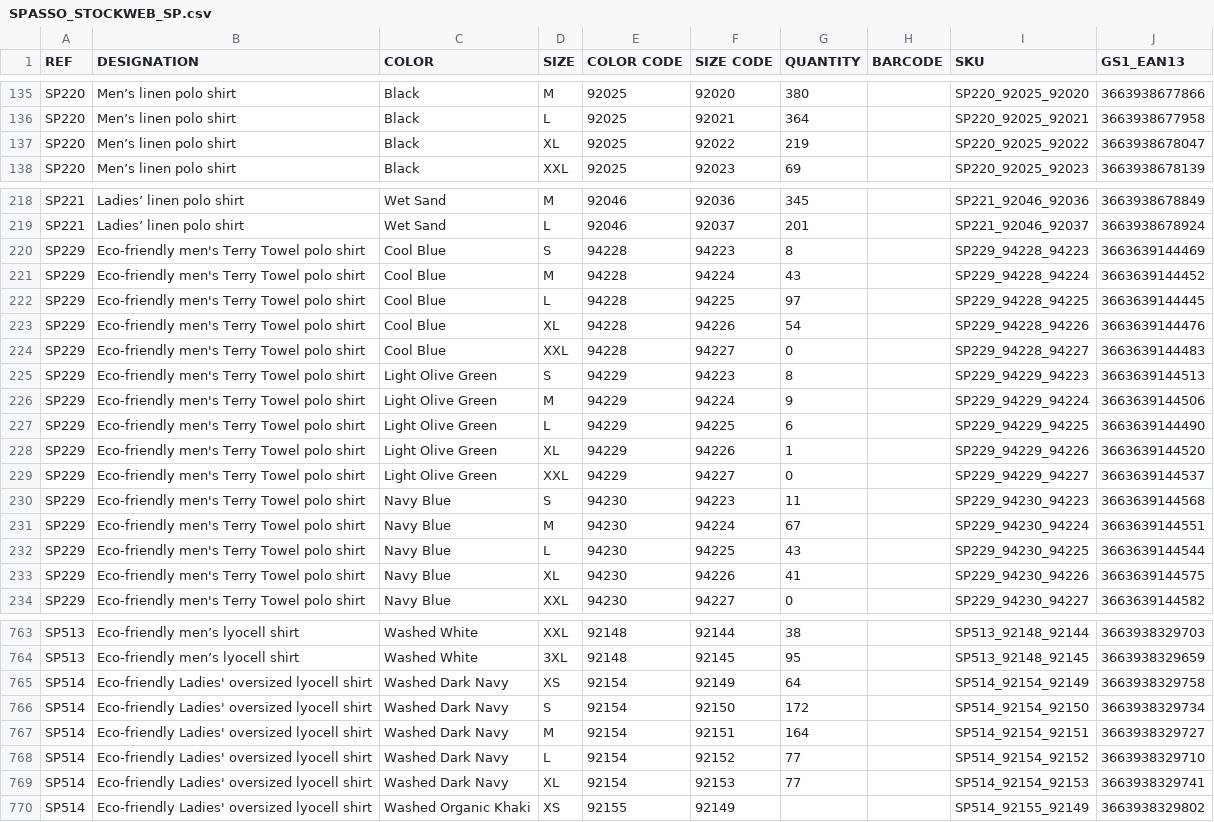
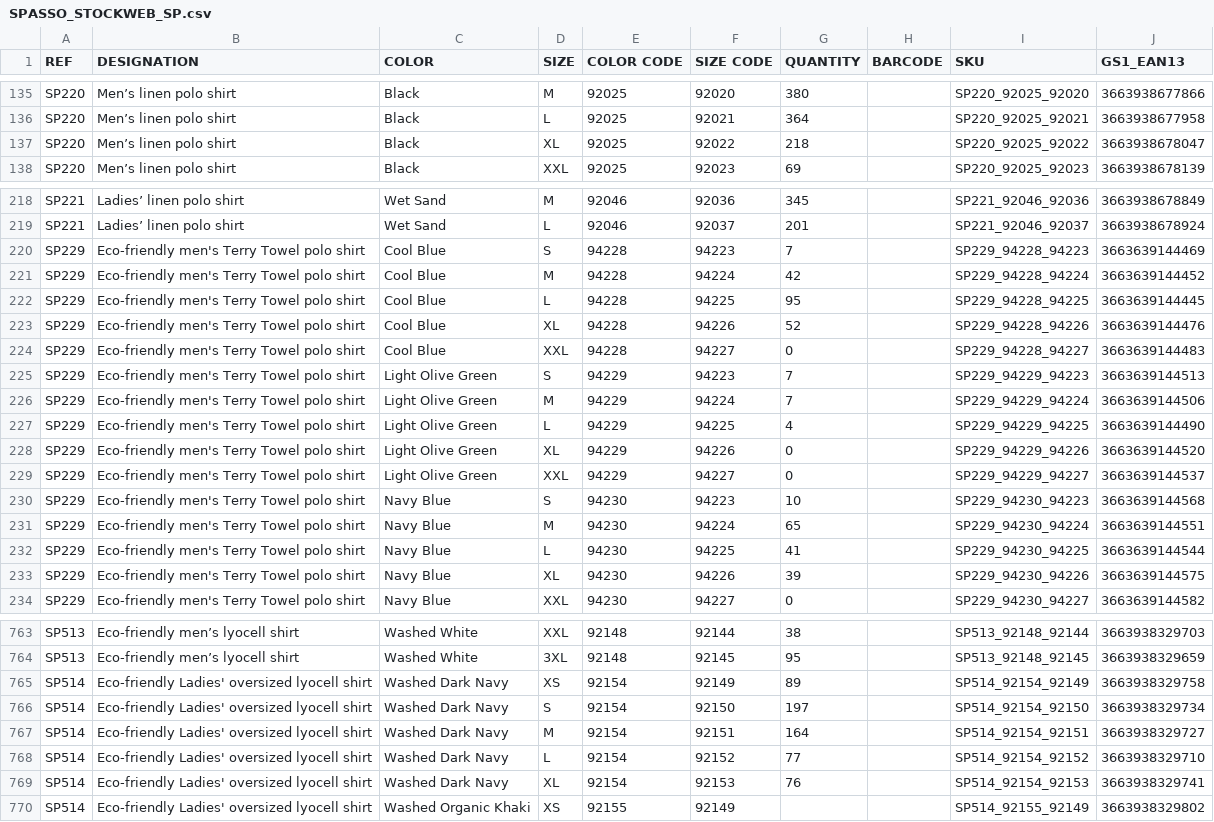
Before and after one commit to PerrinT31/Spasso, a CSV file: public/SPASSO_STOCKWEB_SP.csv, drawn as a sheet; only a part is shown, gaps mark what is left out; the diff covers the shown part only.

Commit message:
Mise à jour quotidienne du CSV Stock Web Spasso

```diff
--- a/public/SPASSO_STOCKWEB_SP.csv
+++ b/public/SPASSO_STOCKWEB_SP.csv
@@ -136,3 +136,3 @@ SP220;Men’s linen polo shirt;Black;M;92025;92020;380;;SP220_92025_92020;366393
 SP220;Men’s linen polo shirt;Black;L;92025;92021;364;;SP220_92025_92021;3663938677958
-SP220;Men’s linen polo shirt;Black;XL;92025;92022;219;;SP220_92025_92022;3663938678047
+SP220;Men’s linen polo shirt;Black;XL;92025;92022;218;;SP220_92025_92022;3663938678047
 SP220;Men’s linen polo shirt;Black;XXL;92025;92023;69;;SP220_92025_92023;3663938678139
@@ -219,16 +219,16 @@ SP221;Ladies’ linen polo shirt;Wet Sand;M;92046;92036;345;;SP221_92046_92036;3
 SP221;Ladies’ linen polo shirt;Wet Sand;L;92046;92037;201;;SP221_92046_92037;3663938678924
-SP229;Eco-friendly men's Terry Towel polo shirt;Cool Blue;S;94228;94223;8;;SP229_94228_94223;3663639144469
-SP229;Eco-friendly men's Terry Towel polo shirt;Cool Blue;M;94228;94224;43;;SP229_94228_94224;3663639144452
-SP229;Eco-friendly men's Terry Towel polo shirt;Cool Blue;L;94228;94225;97;;SP229_94228_94225;3663639144445
-SP229;Eco-friendly men's Terry Towel polo shirt;Cool Blue;XL;94228;94226;54;;SP229_94228_94226;3663639144476
+SP229;Eco-friendly men's Terry Towel polo shirt;Cool Blue;S;94228;94223;7;;SP229_94228_94223;3663639144469
+SP229;Eco-friendly men's Terry Towel polo shirt;Cool Blue;M;94228;94224;42;;SP229_94228_94224;3663639144452
+SP229;Eco-friendly men's Terry Towel polo shirt;Cool Blue;L;94228;94225;95;;SP229_94228_94225;3663639144445
+SP229;Eco-friendly men's Terry Towel polo shirt;Cool Blue;XL;94228;94226;52;;SP229_94228_94226;3663639144476
 SP229;Eco-friendly men's Terry Towel polo shirt;Cool Blue;XXL;94228;94227;0;;SP229_94228_94227;3663639144483
-SP229;Eco-friendly men's Terry Towel polo shirt;Light Olive Green;S;94229;94223;8;;SP229_94229_94223;3663639144513
-SP229;Eco-friendly men's Terry Towel polo shirt;Light Olive Green;M;94229;94224;9;;SP229_94229_94224;3663639144506
-SP229;Eco-friendly men's Terry Towel polo shirt;Light Olive Green;L;94229;94225;6;;SP229_94229_94225;3663639144490
-SP229;Eco-friendly men's Terry Towel polo shirt;Light Olive Green;XL;94229;94226;1;;SP229_94229_94226;3663639144520
+SP229;Eco-friendly men's Terry Towel polo shirt;Light Olive Green;S;94229;94223;7;;SP229_94229_94223;3663639144513
+SP229;Eco-friendly men's Terry Towel polo shirt;Light Olive Green;M;94229;94224;7;;SP229_94229_94224;3663639144506
+SP229;Eco-friendly men's Terry Towel polo shirt;Light Olive Green;L;94229;94225;4;;SP229_94229_94225;3663639144490
+SP229;Eco-friendly men's Terry Towel polo shirt;Light Olive Green;XL;94229;94226;0;;SP229_94229_94226;3663639144520
 SP229;Eco-friendly men's Terry Towel polo shirt;Light Olive Green;XXL;94229;94227;0;;SP229_94229_94227;3663639144537
-SP229;Eco-friendly men's Terry Towel polo shirt;Navy Blue;S;94230;94223;11;;SP229_94230_94223;3663639144568
-SP229;Eco-friendly men's Terry Towel polo shirt;Navy Blue;M;94230;94224;67;;SP229_94230_94224;3663639144551
-SP229;Eco-friendly men's Terry Towel polo shirt;Navy Blue;L;94230;94225;43;;SP229_94230_94225;3663639144544
-SP229;Eco-friendly men's Terry Towel polo shirt;Navy Blue;XL;94230;94226;41;;SP229_94230_94226;3663639144575
+SP229;Eco-friendly men's Terry Towel polo shirt;Navy Blue;S;94230;94223;10;;SP229_94230_94223;3663639144568
+SP229;Eco-friendly men's Terry Towel polo shirt;Navy Blue;M;94230;94224;65;;SP229_94230_94224;3663639144551
+SP229;Eco-friendly men's Terry Towel polo shirt;Navy Blue;L;94230;94225;41;;SP229_94230_94225;3663639144544
+SP229;Eco-friendly men's Terry Towel polo shirt;Navy Blue;XL;94230;94226;39;;SP229_94230_94226;3663639144575
 SP229;Eco-friendly men's Terry Towel polo shirt;Navy Blue;XXL;94230;94227;0;;SP229_94230_94227;3663639144582
@@ -764,7 +764,7 @@ SP513;Eco-friendly men’s lyocell shirt;Washed White;XXL;92148;92144;38;;SP513_
 SP513;Eco-friendly men’s lyocell shirt;Washed White;3XL;92148;92145;95;;SP513_92148_92145;3663938329659
-SP514;Eco-friendly Ladies' oversized lyocell shirt;Washed Dark Navy;XS;92154;92149;64;;SP514_92154_92149;3663938329758
-SP514;Eco-friendly Ladies' oversized lyocell shirt;Washed Dark Navy;S;92154;92150;172;;SP514_92154_92150;3663938329734
+SP514;Eco-friendly Ladies' oversized lyocell shirt;Washed Dark Navy;XS;92154;92149;89;;SP514_92154_92149;3663938329758
+SP514;Eco-friendly Ladies' oversized lyocell shirt;Washed Dark Navy;S;92154;92150;197;;SP514_92154_92150;3663938329734
 SP514;Eco-friendly Ladies' oversized lyocell shirt;Washed Dark Navy;M;92154;92151;164;;SP514_92154_92151;3663938329727
 SP514;Eco-friendly Ladies' oversized lyocell shirt;Washed Dark Navy;L;92154;92152;77;;SP514_92154_92152;3663938329710
-SP514;Eco-friendly Ladies' oversized lyocell shirt;Washed Dark Navy;XL;92154;92153;77;;SP514_92154_92153;3663938329741
+SP514;Eco-friendly Ladies' oversized lyocell shirt;Washed Dark Navy;XL;92154;92153;76;;SP514_92154_92153;3663938329741
 SP514;Eco-friendly Ladies' oversized lyocell shirt;Washed Organic Khaki;XS;92155;92149;;;SP514_92155_92149;3663938329802
```
Also changed, not shown: 10 edited cells elsewhere in this file.
